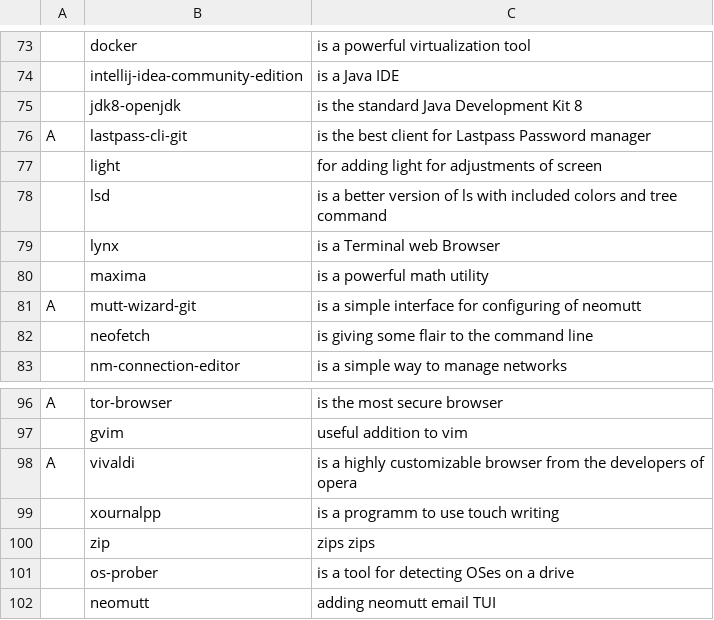
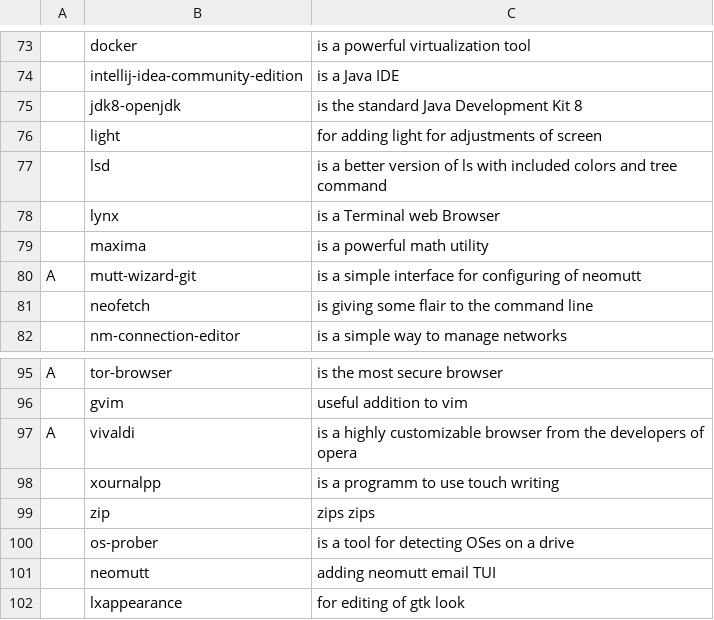
Before and after one commit to tiyn/larbs, a CSV file: progs.csv, drawn as a sheet; only a part is shown, gaps mark what is left out; removed rows and columns are numbered as before the commit, all else as after; the diff names each change by its address in the sheet, - before the commit and + after, or states it on an @@ line.

```diff
--- a/progs.csv
+++ b/progs.csv
-row 76: A | lastpass-cli-git | is the best client for Lastpass Password manager
+row 102:  | lxappearance | for editing of gtk look
```
Also changed, not shown: 1 other file.
